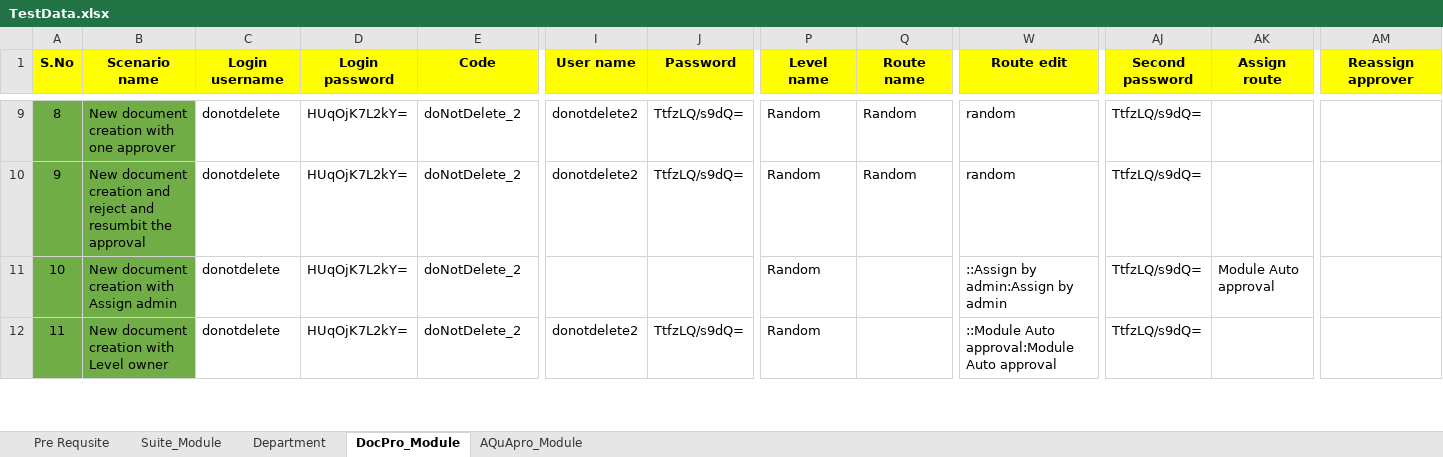
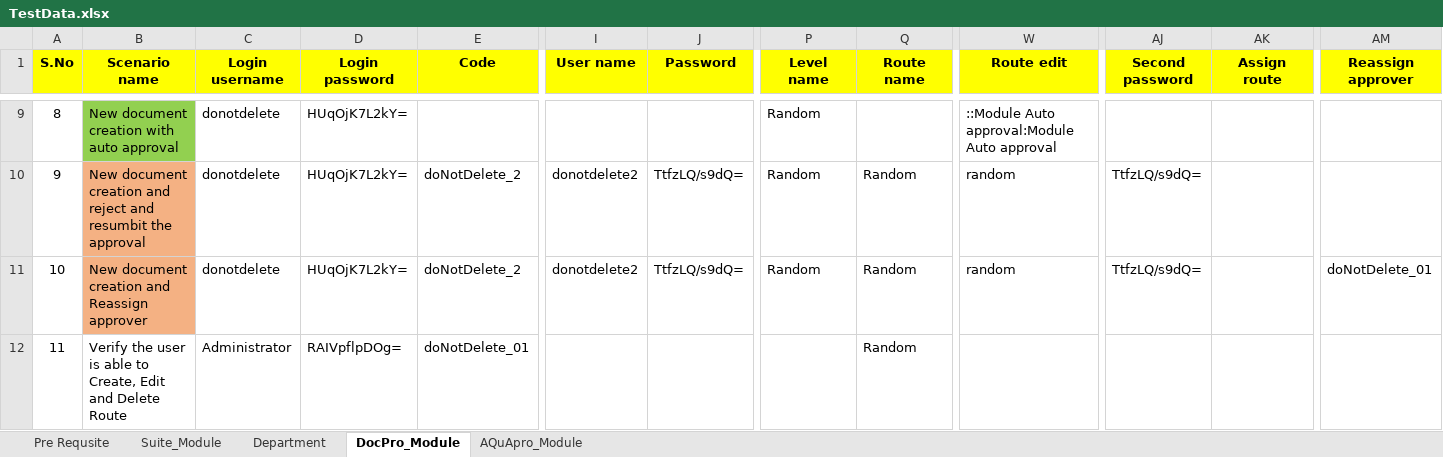
Before and after one commit to ThanigaK/OmnexAutomation, an Excel workbook: TestData.xlsx, sheet DocPro_Module, drawn as a sheet; only a part is shown, gaps mark what is left out; values as stored, in another font and other column widths than the file's, no borders; the diff covers the shown part only; the diff names each change by its address in the sheet, - before the commit and + after, or states it on an @@ line.

```diff
--- a/TestData.xlsx (sheet DocPro_Module)
+++ b/TestData.xlsx (sheet DocPro_Module)
-A9:A11 fill: #70AD47
+A9:A11 fill: none
-B9 fill: #70AD47
+B9 fill: #92D050
-B9 (Scenario name): New document creation with one approver
+B9 (Scenario name): New document creation with auto approval
-E9 (Code): doNotDelete_2
+E9 (Code): (empty)
-I9 (User name): donotdelete2
+I9 (User name): (empty)
-J9 (Password): TtfzLQ/s9dQ=
+J9 (Password): (empty)
-Q9 (Route name): Random
+Q9 (Route name): (empty)
-W9 (Route edit): random
+W9 (Route edit): ::Module Auto approval:Module Auto approval
-AJ9 (Second password): TtfzLQ/s9dQ=
+AJ9 (Second password): (empty)
-B10:B11 fill: #70AD47
+B10:B11 fill: #F4B183
-B11 (Scenario name): New document creation with Assign admin
+B11 (Scenario name): New document creation and Reassign approver
-I11 (User name): (empty)
+I11 (User name): donotdelete2
-J11 (Password): (empty)
+J11 (Password): TtfzLQ/s9dQ=
-Q11:Q12 (Route name): (empty)
+Q11:Q12 (Route name): Random
-W11 (Route edit): ::Assign by admin:Assign by admin
+W11 (Route edit): random
-AK11 (Assign route): Module Auto approval
+AK11 (Assign route): (empty)
-AM11 (Reassign approver): (empty)
+AM11 (Reassign approver): doNotDelete_01
-A12:B12 fill: #70AD47
+A12:B12 fill: none
-B12 (Scenario name): New document creation with Level owner
+B12 (Scenario name): Verify the user is able to Create, Edit and Delete Route
-C12 (Login username): donotdelete
+C12 (Login username): Administrator
-D12 (Login password): HUqOjK7L2kY=
+D12 (Login password): RAIVpflpDOg=
-E12 (Code): doNotDelete_2
+E12 (Code): doNotDelete_01
-I12 (User name): donotdelete2
+I12 (User name): (empty)
-J12 (Password): TtfzLQ/s9dQ=
+J12 (Password): (empty)
-P12 (Level name): Random
+P12 (Level name): (empty)
-W12 (Route edit): ::Module Auto approval:Module Auto approval
+W12 (Route edit): (empty)
-AJ12 (Second password): TtfzLQ/s9dQ=
+AJ12 (Second password): (empty)
```
Also changed, not shown: 121 edited cells and cell formats elsewhere in this sheet, 36 other files.
